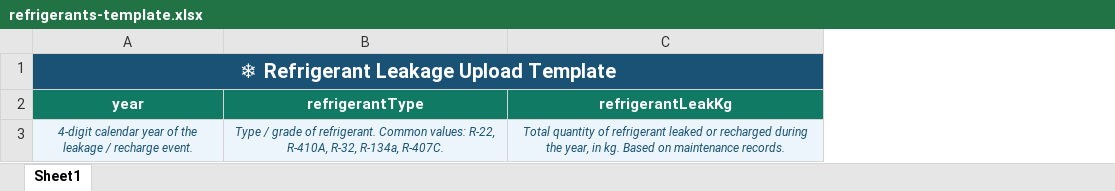
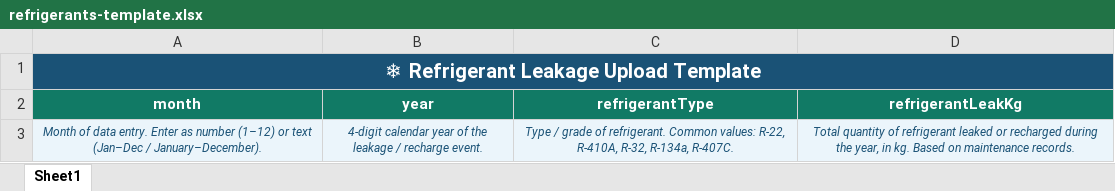
Before and after one commit to karthik-s-40/ESGroww, an Excel workbook: public/templates/refrigerants-template.xlsx, sheet Sheet1, drawn as a sheet; values as stored, in another font and other column widths than the file's, no borders; removed rows and columns are numbered as before the commit, all else as after; the diff names each change by its address in the sheet, - before the commit and + after, or states it on an @@ line.

```diff
--- a/public/templates/refrigerants-template.xlsx (sheet Sheet1)
+++ b/public/templates/refrigerants-template.xlsx (sheet Sheet1)
+column A (month), row 1: ❄ Refrigerant Leakage Upload Template; row 3: Month of data entry. Enter as number (1–12) or text (Jan–Dec / January–December).
-B1 (year): ❄ Refrigerant Leakage Upload Template
+B1 (year): (empty)
-A1:C1 merged
-C1:D1 fill: none
+C1:D1 fill: #1A5276
```
Also changed, not shown: public/templates/water-template.xlsx, 18 other files.
